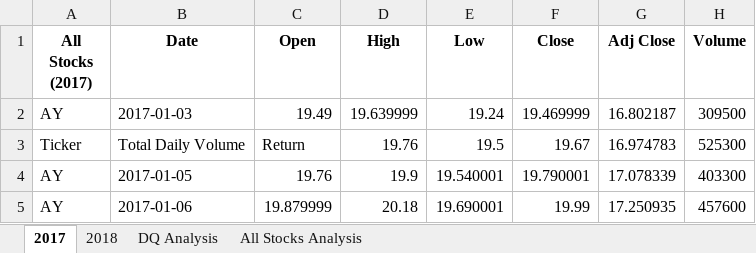
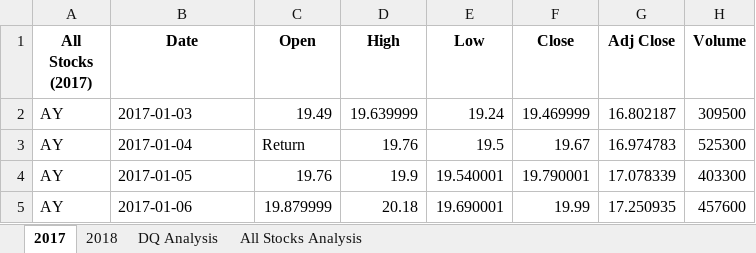
Before and after one commit to domivillacis/stock_analysis, an Excel workbook: green_stocks.xlsm, sheet 2017, drawn as a sheet; only a part is shown; values as stored, in another font and other column widths than the file's, no borders; the diff names each change by its address in the sheet, - before the commit and + after, or states it on an @@ line.

```diff
--- a/green_stocks.xlsm (sheet 2017)
+++ b/green_stocks.xlsm (sheet 2017)
-A3 (All Stocks (2017)): Ticker
+A3 (All Stocks (2017)): AY
-B3 (Date): Total Daily Volume
+B3 (Date): 2017-01-04
```
Also changed, not shown: sheet All Stocks Analysis, sheet 2018, charts or pictures.
